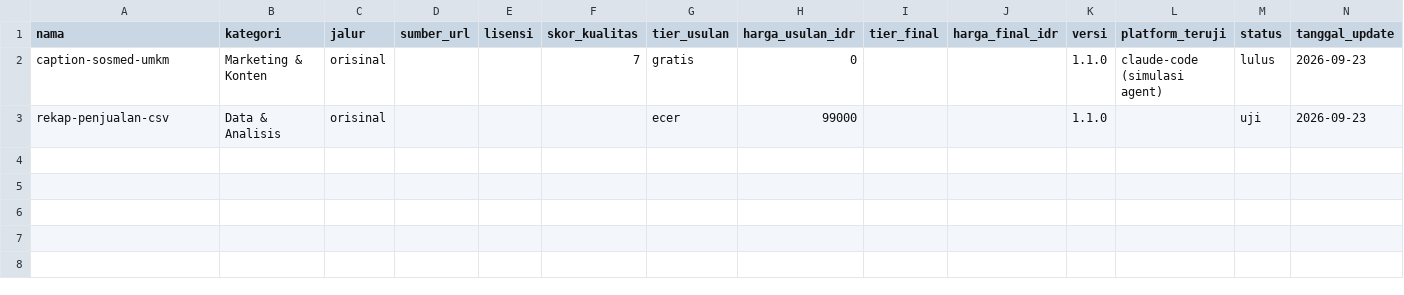
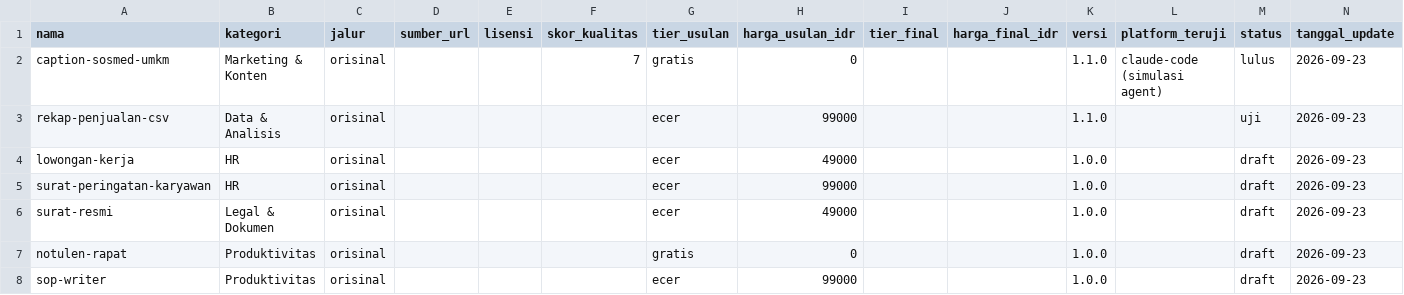
Before and after one commit to Komunitech-Skills/Skills-Product-by-Claude-Code, a CSV file: catalog.csv, drawn as a sheet.

```diff
--- a/catalog.csv
+++ b/catalog.csv
@@ -3 +3,6 @@ caption-sosmed-umkm,Marketing & Konten,orisinal,,,7,gratis,0,,,1.1.0,claude-code
 rekap-penjualan-csv,Data & Analisis,orisinal,,,,ecer,99000,,,1.1.0,,uji,2026-09-23
+lowongan-kerja,HR,orisinal,,,,ecer,49000,,,1.0.0,,draft,2026-09-23
+surat-peringatan-karyawan,HR,orisinal,,,,ecer,99000,,,1.0.0,,draft,2026-09-23
+surat-resmi,Legal & Dokumen,orisinal,,,,ecer,49000,,,1.0.0,,draft,2026-09-23
+notulen-rapat,Produktivitas,orisinal,,,,gratis,0,,,1.0.0,,draft,2026-09-23
+sop-writer,Produktivitas,orisinal,,,,ecer,99000,,,1.0.0,,draft,2026-09-23
```
Also changed, not shown: 28 other files.
